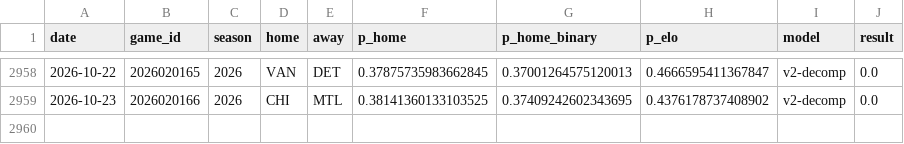
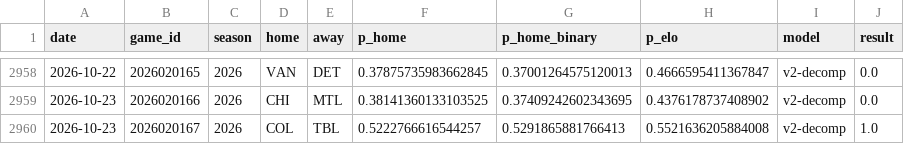
Before and after one commit to azcal/mbm-nhl, a CSV file: logs/graded.csv, drawn as a sheet; only a part is shown, gaps mark what is left out.

```diff
--- a/logs/graded.csv
+++ b/logs/graded.csv
@@ -2959 +2959,2 @@ date,game_id,season,home,away,p_home,p_home_binary,p_elo,model,result
 2026-10-23,2026020166,2026,CHI,MTL,0.38141360133103525,0.37409242602343695,0.4376178737408902,v2-decomp,0.0
+2026-10-23,2026020167,2026,COL,TBL,0.5222766616544257,0.5291865881766413,0.5521636205884008,v2-decomp,1.0
```
Also changed, not shown: data/games.csv, logs/predictions.csv, 3 other files.
